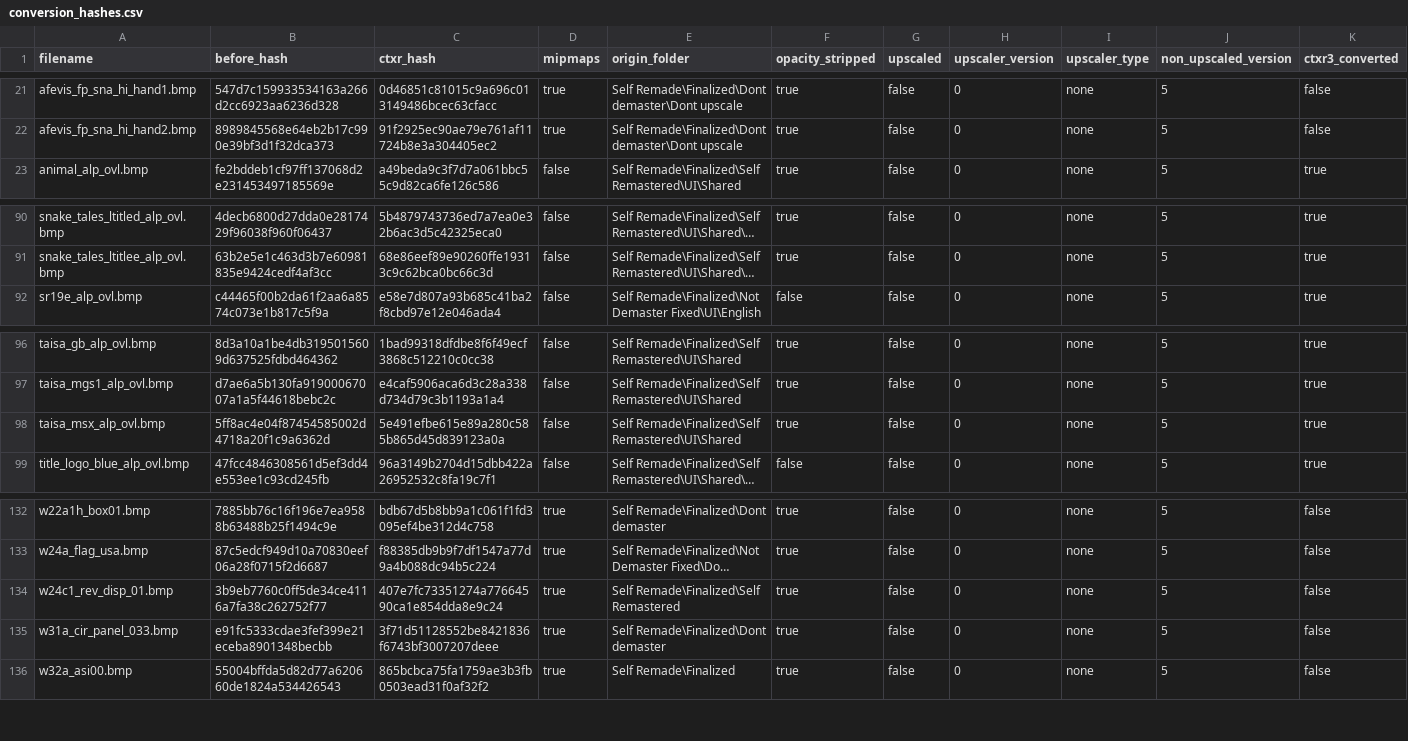
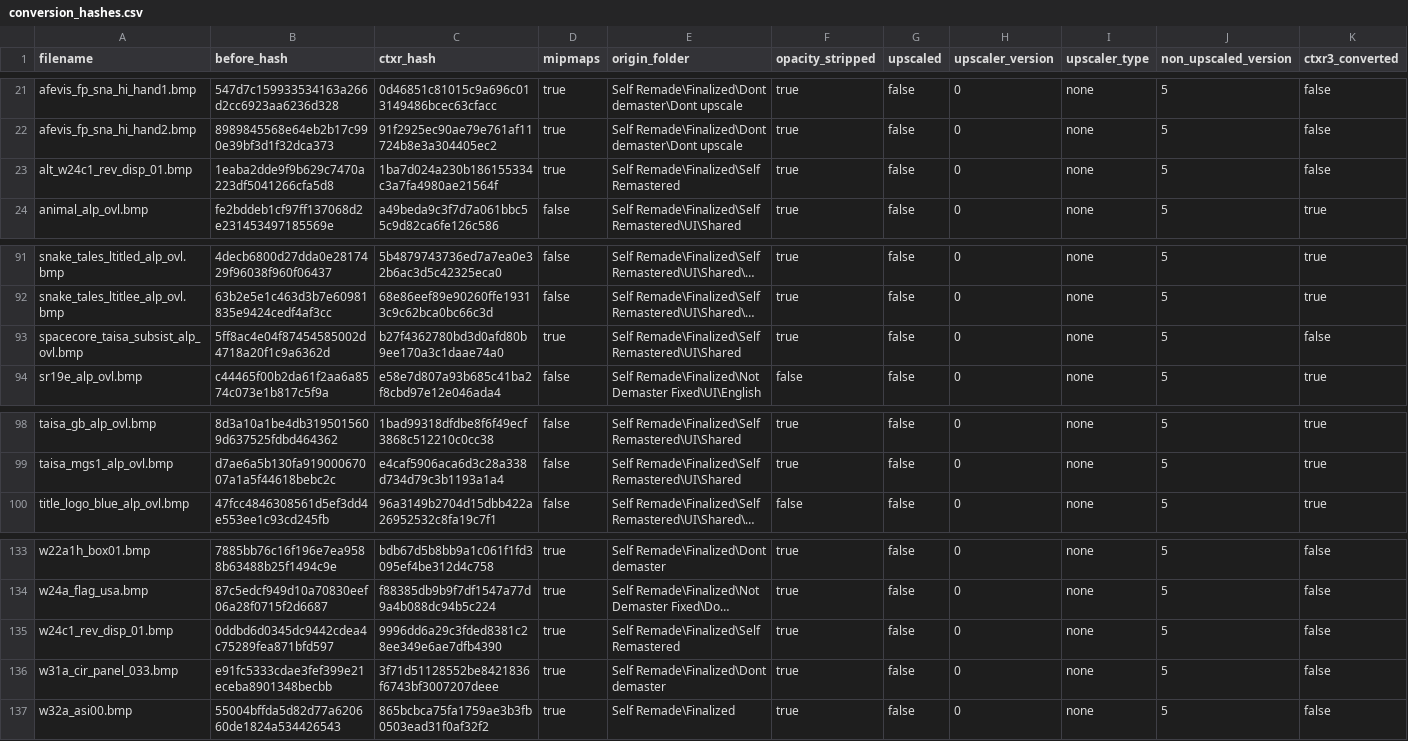
Before and after one commit to ShizCalev/MGS2-Community-Bugfix-Compilation, a CSV file: Texture Fixes/Staging/textures/flatlist/ovr_stm/ovr_eu/_win/conversion_hashes.csv, drawn as a sheet; only a part is shown, gaps mark what is left out; long unchanged cells end in …; removed rows and columns are numbered as before the commit, all else as after; rows hold the shown columns only; the diff names each change by its address in the sheet, - before the commit and + after, or states it on an @@ line.

```diff
--- a/Texture Fixes/Staging/textures/flatlist/ovr_stm/ovr_eu/_win/conversion_hashes.csv
+++ b/Texture Fixes/Staging/textures/flatlist/ovr_stm/ovr_eu/_win/conversion_hashes.csv
+row 23: alt_w24c1_rev_disp_01.bmp | 1eaba2dde9f9b629c7470a223df5041266cfa5d8 | 1ba7d024a230b186155334c3a7fa4980ae21564f | true | Self Remade\Finalized\Self Remastered | true | false | 0 | none | 5 | false
+row 93: spacecore_taisa_subsist_alp_ovl.bmp | 5ff8ac4e04f87454585002d4718a20f1c9a6362d | b27f4362780bd3d0afd80b9ee170a3c1daae74a0 | true | Self Remade\Finalized\Self Remastered\UI\Shared | true | false | 0 | none | 5 | false
-row 98: taisa_msx_alp_ovl.bmp | 5ff8ac4e04f87454585002d4718a20f1c9a6362d | 5e491efbe615e89a280c585b865d45d839123a0a | false | Self Remade\Finalized\Self Remastered\UI\Shared | true | false | 0 | none | 5 | true
-B135 (before_hash): 3b9eb7760c0ff5de34ce4116a7fa38c262752f77
+B135 (before_hash): 0ddbd6d0345dc9442cdea4c75289fea871bfd597
-C135 (ctxr_hash): 407e7fc73351274a77664590ca1e854dda8e9c24
+C135 (ctxr_hash): 9996dd6a29c3fded8381c28ee349e6ae7dfb4390
```
Also changed, not shown: Texture Fixes/Staging/textures/flatlist/ovr_stm/ovr_jp/_win/conversion_hashes.csv, self_remade_modified_dates.csv, 51 other files.
